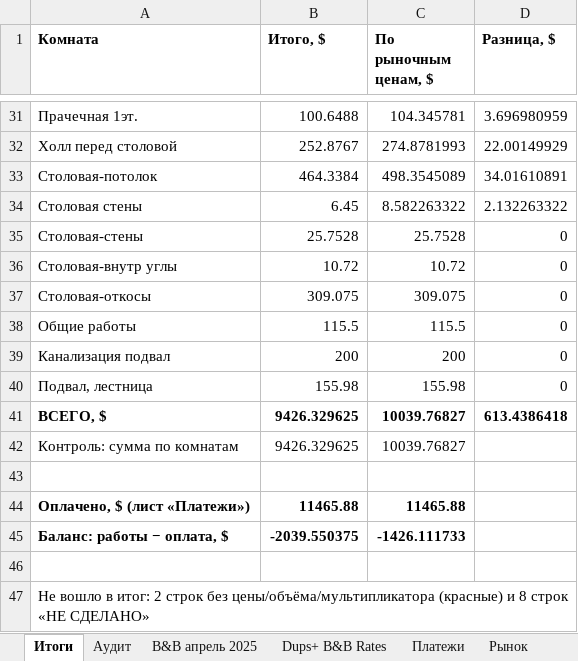
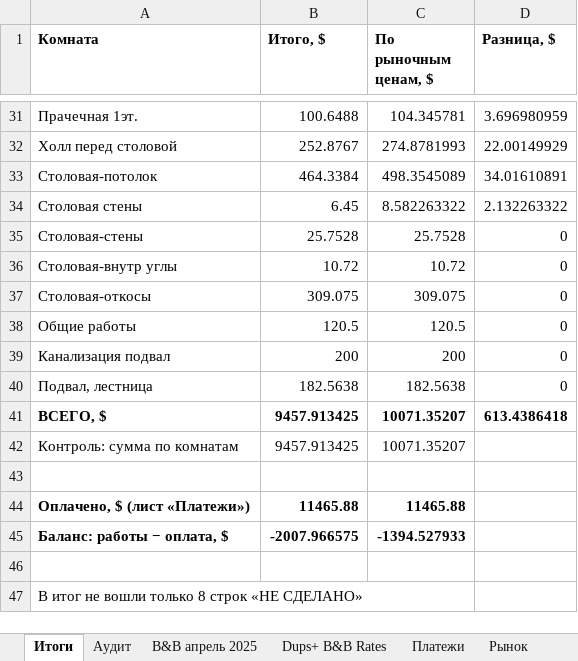
Before and after one commit to yuriyvar/Project, an Excel workbook: Работы B&B 2025 - расчёт.xlsx, sheet Итоги, drawn as a sheet; only a part is shown, gaps mark what is left out; values as stored, in another font and other column widths than the file's, no borders; the diff names each change by its address in the sheet, - before the commit and + after, or states it on an @@ line.

```diff
--- a/Работы B&B 2025 - расчёт.xlsx (sheet Итоги)
+++ b/Работы B&B 2025 - расчёт.xlsx (sheet Итоги)
-B38 (Итого, $): 115.5
+B38 (Итого, $): 120.5
-C38 (По рыночным ценам, $): 115.5
+C38 (По рыночным ценам, $): 120.5
-B40 (Итого, $): 155.98
+B40 (Итого, $): 182.5638
-C40 (По рыночным ценам, $): 155.98
+C40 (По рыночным ценам, $): 182.5638
-B41:B42 (Итого, $): 9426.329625
+B41:B42 (Итого, $): 9457.913425
-C41:C42 (По рыночным ценам, $): 10039.76827
+C41:C42 (По рыночным ценам, $): 10071.35207
-B45 (Итого, $): -2039.550375
+B45 (Итого, $): -2007.966575
-C45 (По рыночным ценам, $): -1426.111733
+C45 (По рыночным ценам, $): -1394.527933
-A47 (Комната): Не вошло в итог: 2 строк без цены/объёма/мультипликатора (красные) и 8 строк…
+A47 (Комната): В итог не вошли только 8 строк…
```
Also changed, not shown: sheet B&B апрель 2025.
